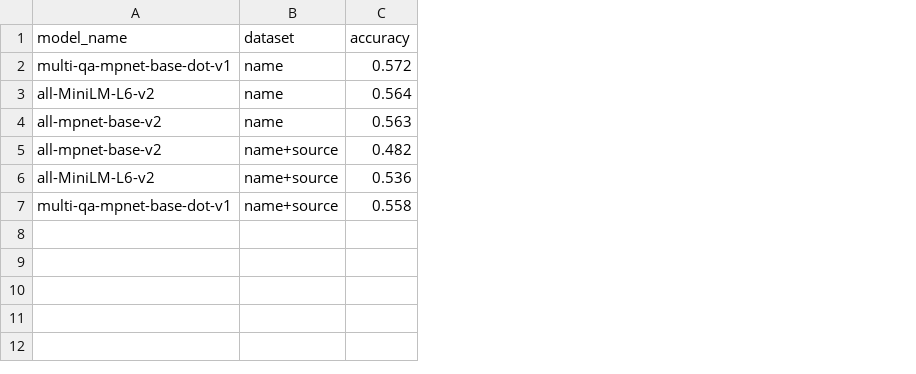
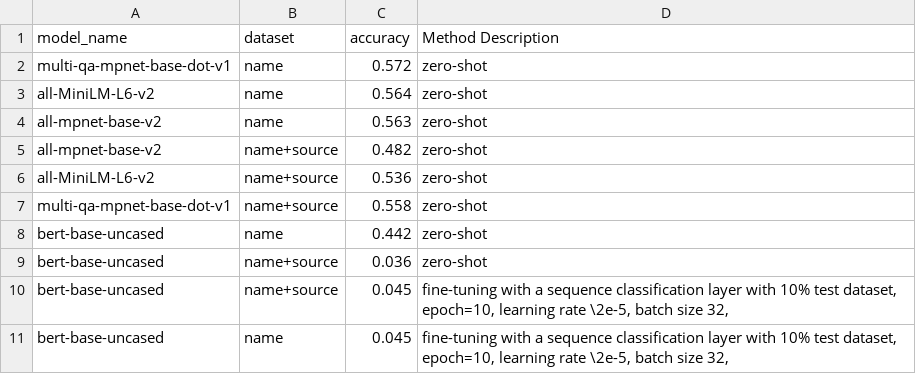
Before and after one commit to panday1995/nlp_bonsai, a CSV file: scripts/data/final_result/result.csv, drawn as a sheet; the diff names each change by its address in the sheet, - before the commit and + after, or states it on an @@ line.

Commit message:
Update on fine-tuning

```diff
--- a/scripts/data/final_result/result.csv
+++ b/scripts/data/final_result/result.csv
+column D (Method Description), rows 2-7: all zero-shot
+row 8: bert-base-uncased | name | 0.442 | zero-shot
+row 9: bert-base-uncased | name+source | 0.036 | zero-shot
+row 10: bert-base-uncased | name+source | 0.045 | fine-tuning with a sequence classification layer with 10% test dataset, epoch=10, learning rate \2e-5, batch size 32,
+row 11: bert-base-uncased | name | 0.045 | fine-tuning with a sequence classification layer with 10% test dataset, epoch=10, learning rate \2e-5, batch size 32,
```
Also changed, not shown: 2 other files.
